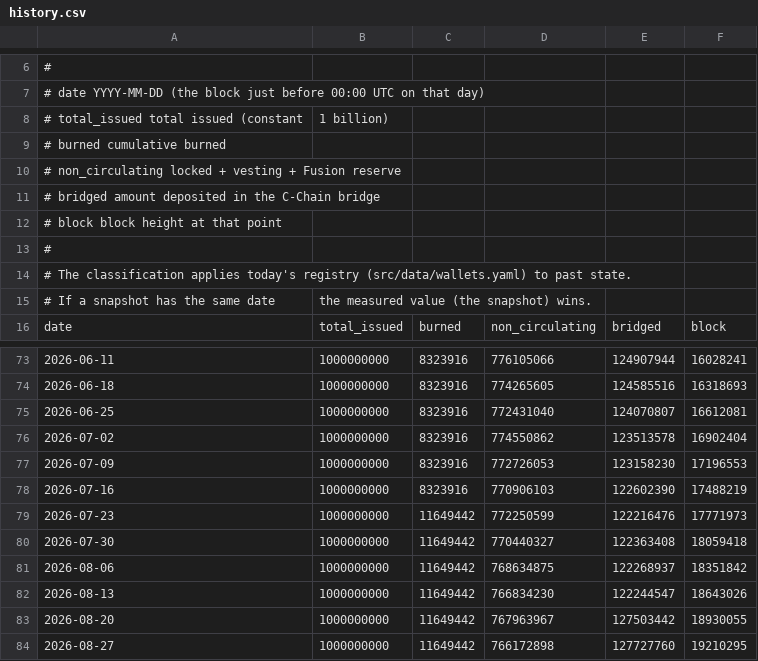
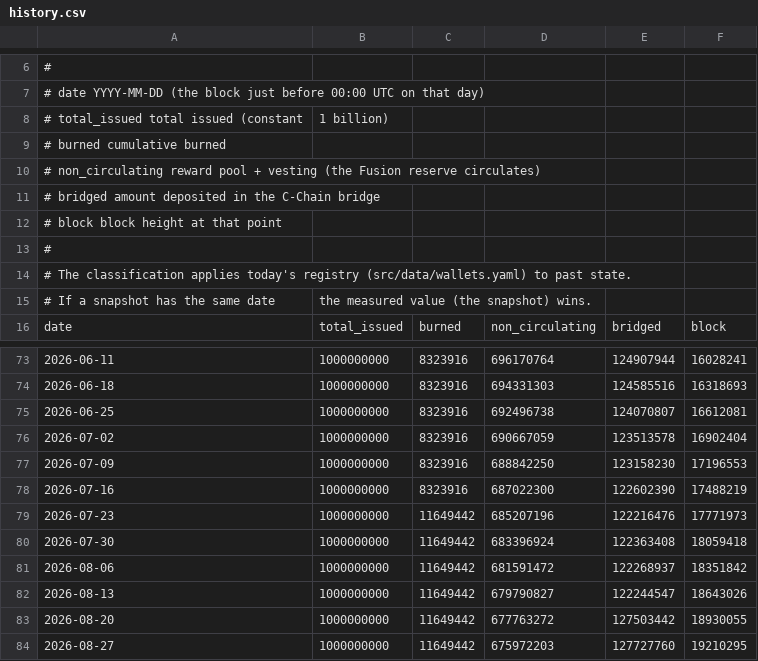
Before and after one commit to rim95dev/nxpc, a CSV file: src/data/history.csv, drawn as a sheet; only a part is shown, gaps mark what is left out; the diff covers the shown part only.

Commit message:
count the fusion reserve as circulating supply

```diff
--- a/src/data/history.csv
+++ b/src/data/history.csv
@@ -9,3 +9,3 @@
 #   burned           cumulative burned
-#   non_circulating  locked + vesting + Fusion reserve
+#   non_circulating  reward pool + vesting (the Fusion reserve circulates)
 #   bridged          amount deposited in the C-Chain bridge
@@ -73,12 +73,12 @@ date,total_issued,burned,non_circulating,bridged,block
-2026-06-11,1000000000,8323916,776105066,124907944,16028241
-2026-06-18,1000000000,8323916,774265605,124585516,16318693
-2026-06-25,1000000000,8323916,772431040,124070807,16612081
-2026-07-02,1000000000,8323916,774550862,123513578,16902404
-2026-07-09,1000000000,8323916,772726053,123158230,17196553
-2026-07-16,1000000000,8323916,770906103,122602390,17488219
-2026-07-23,1000000000,11649442,772250599,122216476,17771973
-2026-07-30,1000000000,11649442,770440327,122363408,18059418
-2026-08-06,1000000000,11649442,768634875,122268937,18351842
-2026-08-13,1000000000,11649442,766834230,122244547,18643026
-2026-08-20,1000000000,11649442,767963967,127503442,18930055
-2026-08-27,1000000000,11649442,766172898,127727760,19210295
+2026-06-11,1000000000,8323916,696170764,124907944,16028241
+2026-06-18,1000000000,8323916,694331303,124585516,16318693
+2026-06-25,1000000000,8323916,692496738,124070807,16612081
+2026-07-02,1000000000,8323916,690667059,123513578,16902404
+2026-07-09,1000000000,8323916,688842250,123158230,17196553
+2026-07-16,1000000000,8323916,687022300,122602390,17488219
+2026-07-23,1000000000,11649442,685207196,122216476,17771973
+2026-07-30,1000000000,11649442,683396924,122363408,18059418
+2026-08-06,1000000000,11649442,681591472,122268937,18351842
+2026-08-13,1000000000,11649442,679790827,122244547,18643026
+2026-08-20,1000000000,11649442,677763272,127503442,18930055
+2026-08-27,1000000000,11649442,675972203,127727760,19210295
```
Also changed, not shown: 56 edited cells elsewhere in this file, 13 other files.
